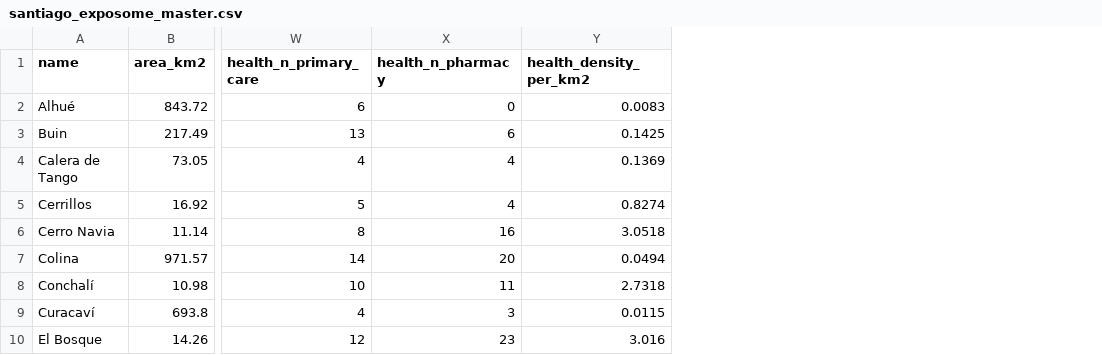
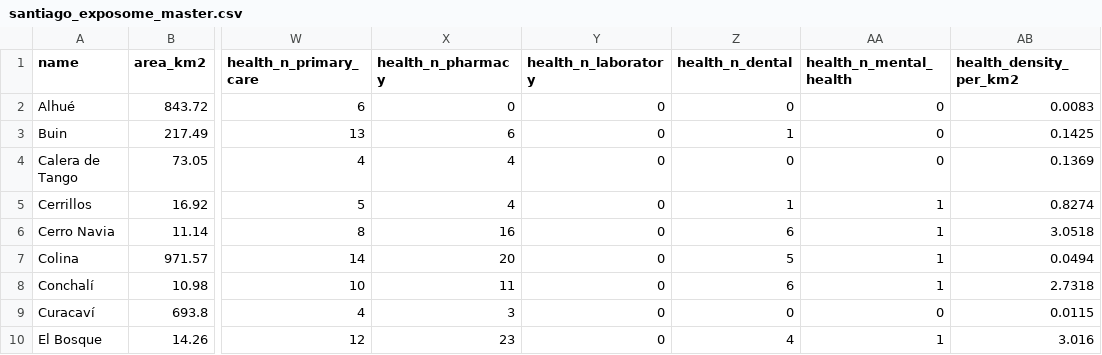
Before and after one commit to Bastian963/demo-exposome-santiago, a CSV file: data/processed/santiago_exposome_master.csv, drawn as a sheet; only a part is shown, gaps mark what is left out; the diff names each change by its address in the sheet, - before the commit and + after, or states it on an @@ line.

Commit message:
Add lab, dental, mental health categories and source comparison
- Extend healthcare config with laboratory, dental and mental_health categories.

- Normalise whitespace in DEIS facility types to match COSAM entries.

- Add n_laboratory, n_dental, n_mental_health counts to healthcare output and master.

- Create scripts/compare_healthcare_sources.py for DEIS vs OSM quality reporting.

- Regenerate outputs and update AGENTS.md.

```diff
--- a/data/processed/santiago_exposome_master.csv
+++ b/data/processed/santiago_exposome_master.csv
+column Y (health_n_laboratory), rows 2-10: all 0
+column Z (health_n_dental), rows 2-10: 0 | 1 | 0 | 1 | 6 | 5 | 6 | 0 | 4
+column AA (health_n_mental_health), rows 2-10: 0 | 0 | 0 | 1 | 1 | 1 | 1 | 0 | 1
```
Also changed, not shown: data/processed/santiago_healthcare_access.csv, 12 other files.
